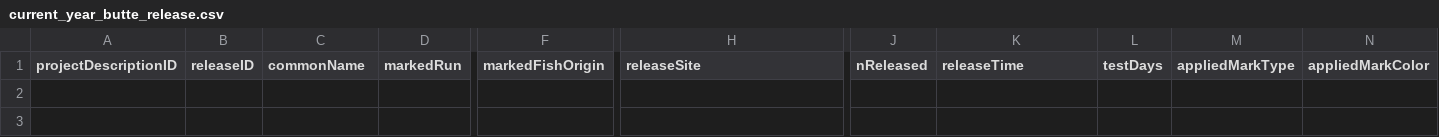
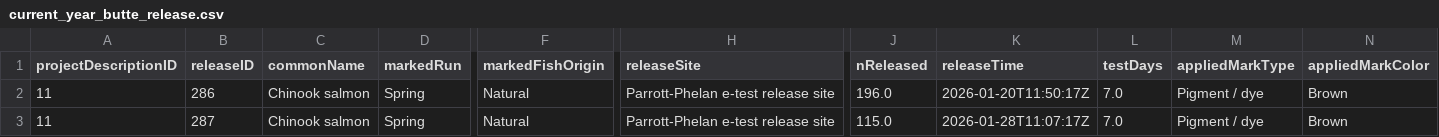
Before and after one commit to SRJPE/jpe-butte-edi, a CSV file: data/current_year_butte_release.csv, drawn as a sheet; only a part is shown, gaps mark what is left out; rows hold the shown columns only; the diff names each change by its address in the sheet, - before the commit and + after, or states it on an @@ line.

```diff
--- a/data/current_year_butte_release.csv
+++ b/data/current_year_butte_release.csv
+row 2: 11 | 286 | Chinook salmon | Spring | Natural | Parrott-Phelan e-test release site | 196.0 | 2026-01-20T11:50:17Z | 7.0 | Pigment / dye | Brown
+row 3: 11 | 287 | Chinook salmon | Spring | Natural | Parrott-Phelan e-test release site | 115.0 | 2026-01-28T11:07:17Z | 7.0 | Pigment / dye | Brown
```
Also changed, not shown: data/current_year_butte_recapture.csv, 3 other files.
